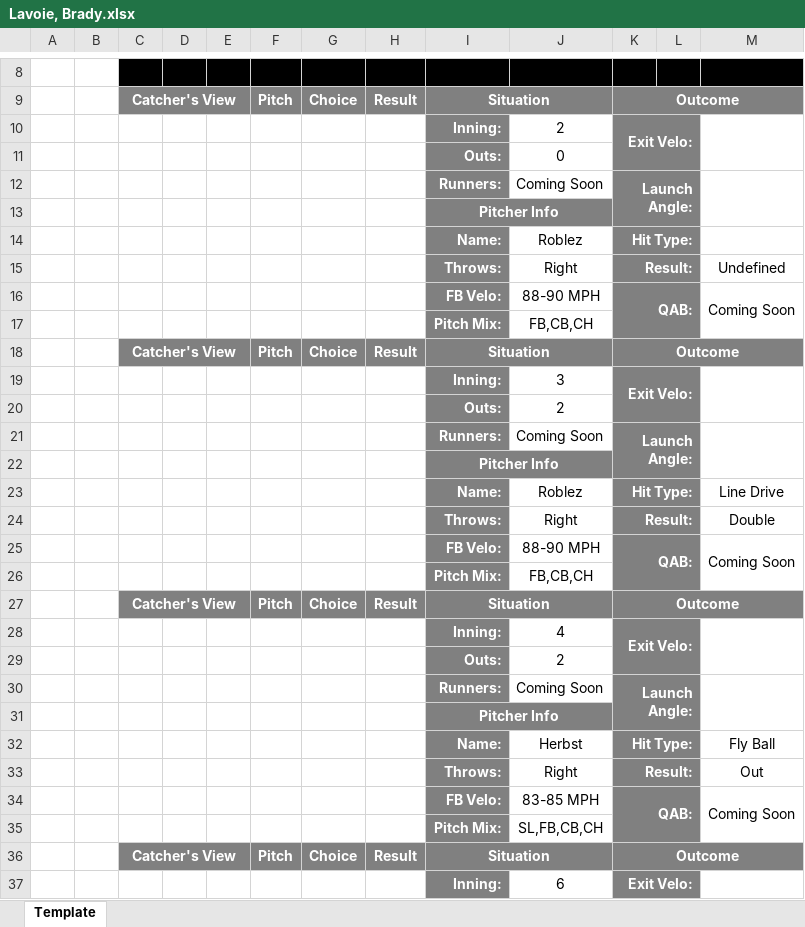
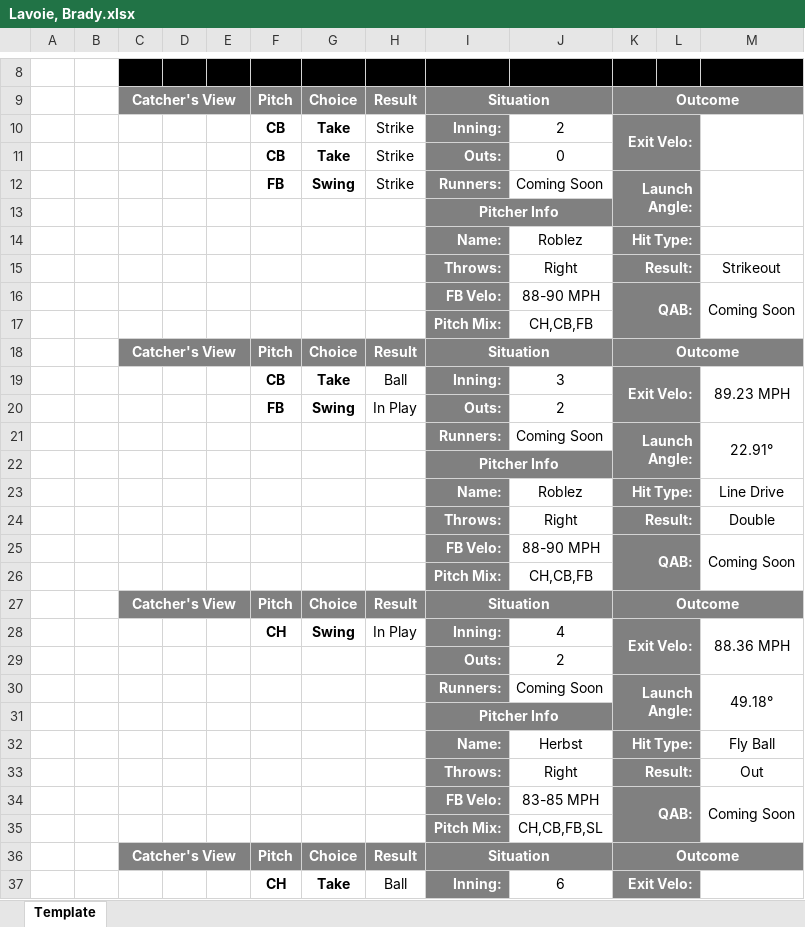
Before and after one commit to rylar8/rylar_baseball, an Excel workbook: postgame_hitter_reports/COR_KNI/2022-07-29/Lavoie, Brady.xlsx, sheet Template, drawn as a sheet; only a part is shown, gaps mark what is left out; values as stored, in another font and other column widths than the file's, no borders; removed rows and columns are numbered as before the commit, all else as after; the diff covers the shown part only; the diff names each change by its address in the sheet, - before the commit and + after, or states it on an @@ line.

```diff
--- a/postgame_hitter_reports/COR_KNI/2022-07-29/Lavoie, Brady.xlsx (sheet Template)
+++ b/postgame_hitter_reports/COR_KNI/2022-07-29/Lavoie, Brady.xlsx (sheet Template)
-F10: (empty)
+F10: CB
-G10: (empty)
+G10: Take
-H10: (empty)
+H10: Strike
-row 11:  |  |  |  |  |  |  |  | Outs: | 0
-row 12:  |  |  |  |  |  |  |  | Runners: | Coming Soon | Launch Angle:
+row 11:  |  |  |  |  | CB | Take | Strike | Outs: | 0
+row 12:  |  |  |  |  | FB | Swing | Strike | Runners: | Coming Soon | Launch Angle:
-M15: Undefined
+M15: Strikeout
-J17: FB,CB,CH
+J17: CH,CB,FB
-row 19:  |  |  |  |  |  |  |  | Inning: | 3 | Exit Velo:
-row 20:  |  |  |  |  |  |  |  | Outs: | 2
+row 19:  |  |  |  |  | CB | Take | Ball | Inning: | 3 | Exit Velo: |  | 89.23 MPH
+row 20:  |  |  |  |  | FB | Swing | In Play | Outs: | 2
-M21: (empty)
+M21: 22.91°
-J26: FB,CB,CH
+J26: CH,CB,FB
-row 28:  |  |  |  |  |  |  |  | Inning: | 4 | Exit Velo:
+row 28:  |  |  |  |  | CH | Swing | In Play | Inning: | 4 | Exit Velo: |  | 88.36 MPH
-M30: (empty)
+M30: 49.18°
-J35: SL,FB,CB,CH
+J35: CH,CB,FB,SL
-F37: (empty)
+F37: CH
-G37: (empty)
+G37: Take
-H37: (empty)
+H37: Ball
```
Also changed, not shown: 9 added rows, 9 removed rows and 13 edited cells elsewhere in this sheet, postgame_hitter_reports/COR_KNI/2022-07-29/Kennel, Ely.xlsx, postgame_hitter_reports/COR_KNI/2022-07-29/Loveless, Ethan.xlsx, 13 other files.
